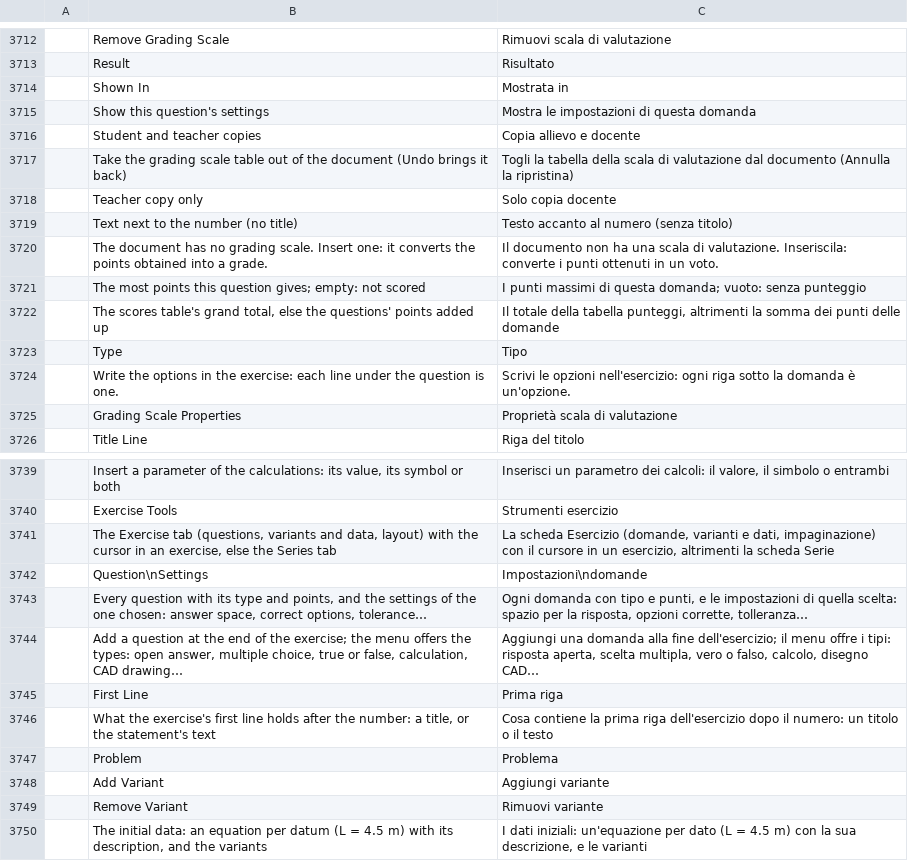
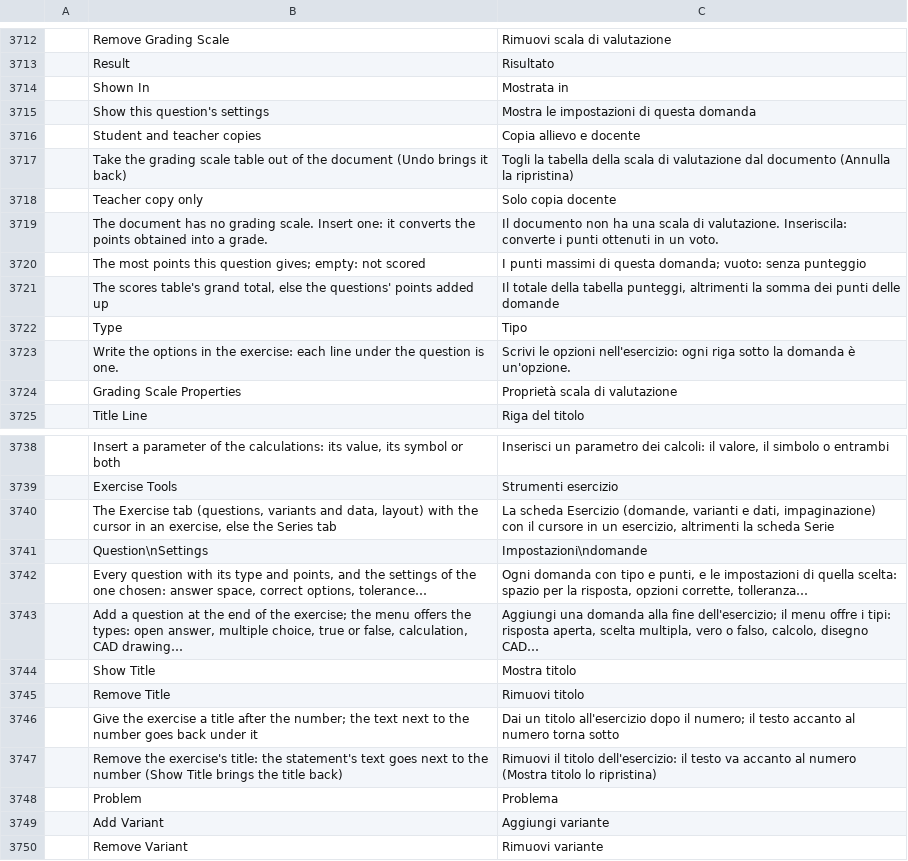
Before and after one commit to nabre/strix, a TSV file: locales/it/wordcraft.tsv, drawn as a sheet; only a part is shown, gaps mark what is left out; the shorter side is filled out with more unchanged rows; removed rows and columns are numbered as before the commit, all else as after; the diff names each change by its address in the sheet, - before the commit and + after, or states it on an @@ line.

```diff
--- a/locales/it/wordcraft.tsv
+++ b/locales/it/wordcraft.tsv
-row 3719:  | Text next to the number (no title) | Testo accanto al numero (senza titolo)
-row 3745:  | First Line | Prima riga
+row 3744:  | Show Title | Mostra titolo
+row 3745:  | Remove Title | Rimuovi titolo
-B3746: What the exercise's first line holds after the number: a title, or the statement's text
+B3746: Give the exercise a title after the number; the text next to the number goes back under it
-C3746: Cosa contiene la prima riga dell'esercizio dopo il numero: un titolo o il testo
+C3746: Dai un titolo all'esercizio dopo il numero; il testo accanto al numero torna sotto
+row 3747:  | Remove the exercise's title: the statement's text goes next to the number (Show Title brings the title back) | Rimuovi il titolo dell'esercizio: il testo va accanto al numero (Mostra titolo lo ripristina)
```
Also changed, not shown: locales/de/wordcraft.tsv, locales/fr/wordcraft.tsv, 1 other file.
